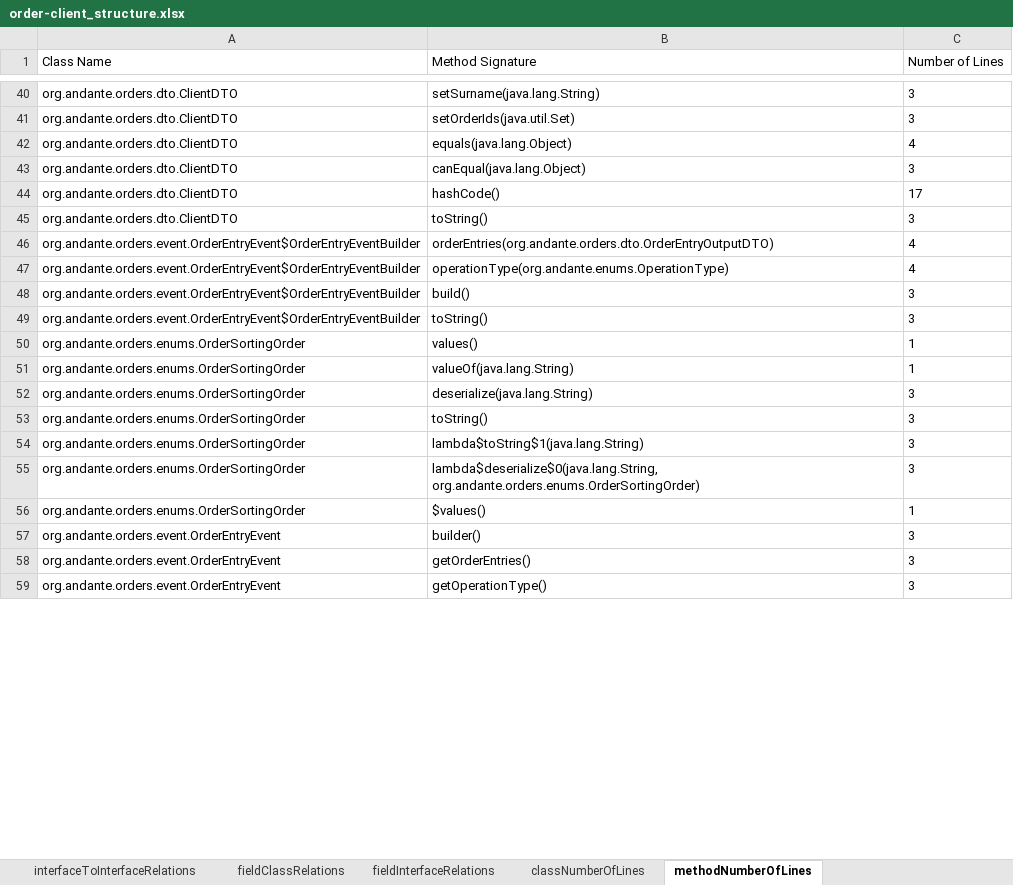
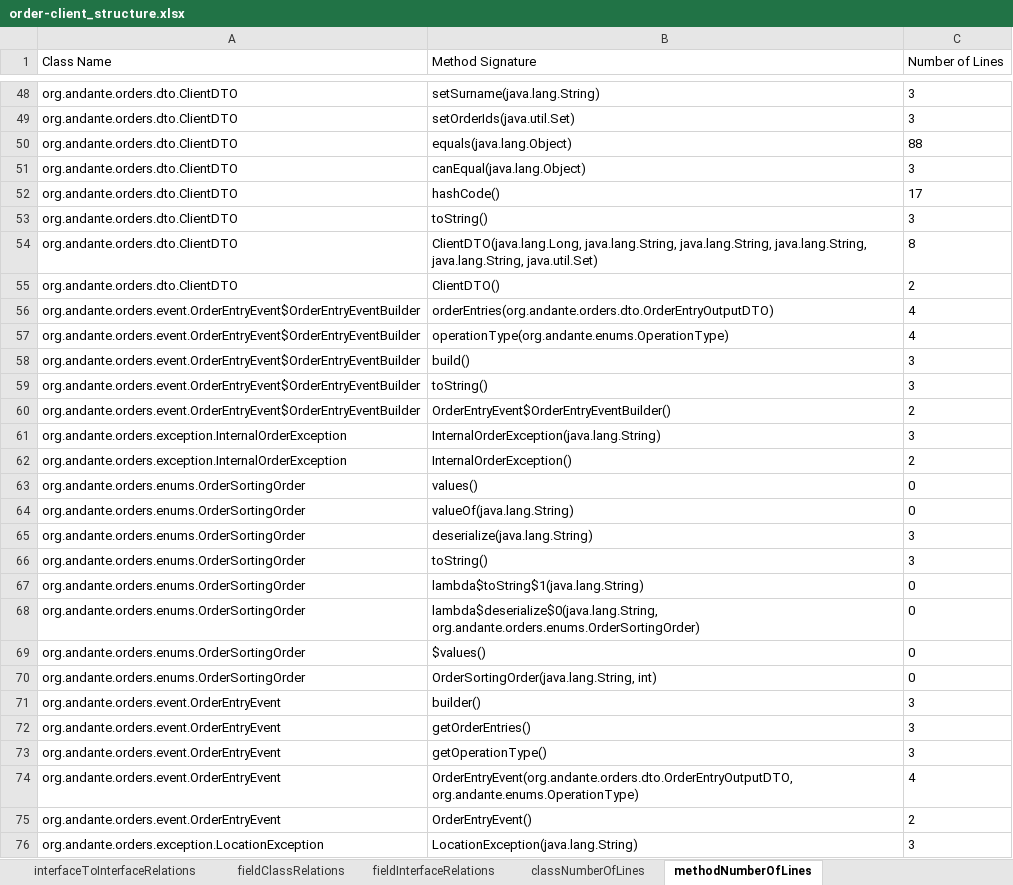
Before and after one commit to kacper1134/MicroserviceMeasure, an Excel workbook: data/backend/order-client_structure.xlsx, sheet methodNumberOfLines, drawn as a sheet; only a part is shown, gaps mark what is left out; values as stored, in another font and other column widths than the file's, no borders; addresses are those after the commit; the diff covers the shown part only; the diff names each change by its address in the sheet, - before the commit and + after, or states it on an @@ line.

```diff
--- a/data/backend/order-client_structure.xlsx (sheet methodNumberOfLines)
+++ b/data/backend/order-client_structure.xlsx (sheet methodNumberOfLines)
-C50 (Number of Lines): 4
+C50 (Number of Lines): 88
+row 54: org.andante.orders.dto.ClientDTO | ClientDTO(java.lang.Long, java.lang.String, java.lang.String, java.lang.String, java.lang.String, java.util.Set) | 8
+row 55: org.andante.orders.dto.ClientDTO | ClientDTO() | 2
+row 60: org.andante.orders.event.OrderEntryEvent$OrderEntryEventBuilder | OrderEntryEvent$OrderEntryEventBuilder() | 2
+row 61: org.andante.orders.exception.InternalOrderException | InternalOrderException(java.lang.String) | 3
+row 62: org.andante.orders.exception.InternalOrderException | InternalOrderException() | 2
-C63:C64 (Number of Lines): 1
+C63:C64 (Number of Lines): 0
-C67:C68 (Number of Lines): 3
+C67:C68 (Number of Lines): 0
-C69 (Number of Lines): 1
+C69 (Number of Lines): 0
+row 70: org.andante.orders.enums.OrderSortingOrder | OrderSortingOrder(java.lang.String, int) | 0
+row 74: org.andante.orders.event.OrderEntryEvent | OrderEntryEvent(org.andante.orders.dto.OrderEntryOutputDTO, org.andante.enums.OperationType) | 4
+row 75: org.andante.orders.event.OrderEntryEvent | OrderEntryEvent() | 2
+row 76: org.andante.orders.exception.LocationException | LocationException(java.lang.String) | 3
```
Also changed, not shown: 58 added rows and 27 edited cells elsewhere in this sheet, sheet classFields, sheet classNumberOfLines, data/backend/forum-service_structure.xlsx, data/backend/order-service_structure.xlsx, 42 other files.
